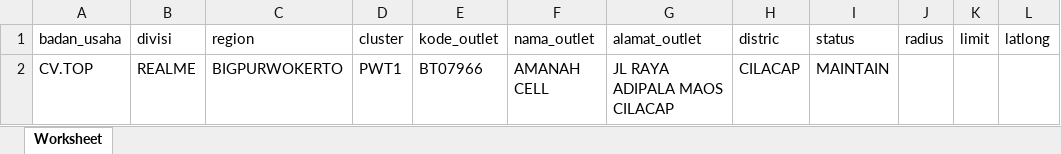
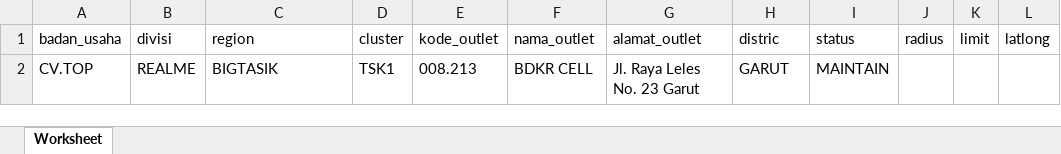
Before and after one commit to CompleteLabs/web-sam, an Excel workbook: public/import/outlet_template (10).xlsx, sheet Worksheet, drawn as a sheet; values as stored, in another font and other column widths than the file's, no borders; the diff names each change by its address in the sheet, - before the commit and + after, or states it on an @@ line.

```diff
--- a/public/import/outlet_template (10).xlsx (sheet Worksheet)
+++ b/public/import/outlet_template (10).xlsx (sheet Worksheet)
-C2 (region): BIGPURWOKERTO
+C2 (region): BIGTASIK
-D2 (cluster): PWT1
+D2 (cluster): TSK1
-E2 (kode_outlet): BT07966
+E2 (kode_outlet): 008.213
-F2 (nama_outlet): AMANAH CELL
+F2 (nama_outlet): BDKR CELL
-G2 (alamat_outlet): JL RAYA ADIPALA MAOS CILACAP
+G2 (alamat_outlet): Jl. Raya Leles No. 23 Garut
-H2 (distric): CILACAP
+H2 (distric): GARUT
```
Also changed, not shown: public/import/user_template (1).xlsx, public/import/user_template (2).xlsx, 4 other files.
